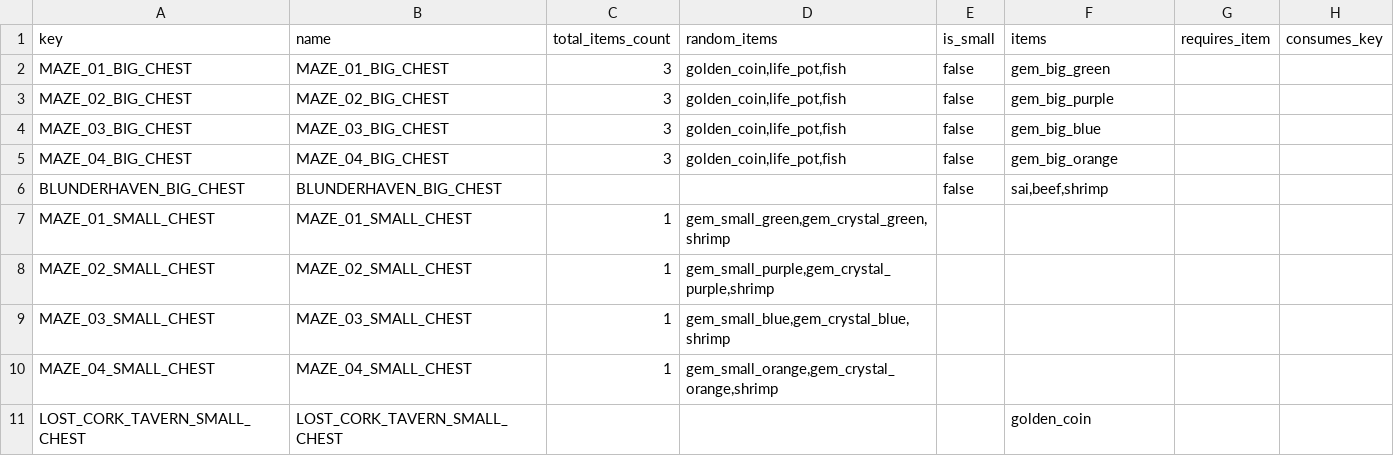
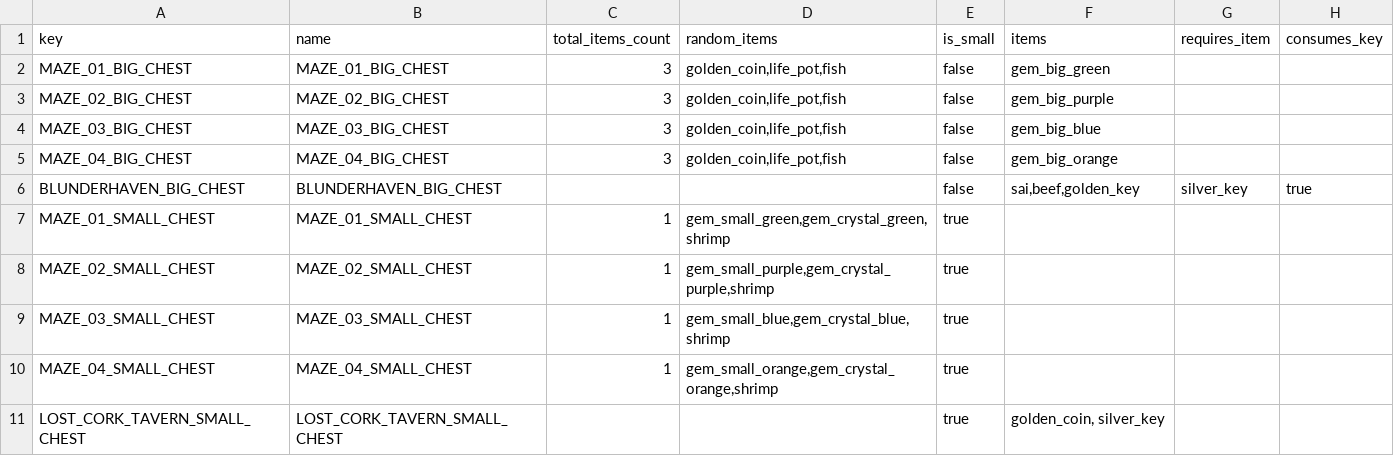
Before and after one commit to HubertReX/MoM, a CSV file: project/config_model/chests.csv, drawn as a sheet.

Commit message:
added key for door and chest; cosmetic fixes in md files

```diff
--- a/project/config_model/chests.csv
+++ b/project/config_model/chests.csv
@@ -5,7 +5,7 @@ MAZE_03_BIG_CHEST;MAZE_03_BIG_CHEST;3;golden_coin,life_pot,fish;false;gem_big_bl
 MAZE_04_BIG_CHEST;MAZE_04_BIG_CHEST;3;golden_coin,life_pot,fish;false;gem_big_orange;;
-BLUNDERHAVEN_BIG_CHEST;BLUNDERHAVEN_BIG_CHEST;;;false;sai,beef,shrimp;;
-MAZE_01_SMALL_CHEST;MAZE_01_SMALL_CHEST;1;gem_small_green,gem_crystal_green,shrimp;;;;
-MAZE_02_SMALL_CHEST;MAZE_02_SMALL_CHEST;1;gem_small_purple,gem_crystal_purple,shrimp;;;;
-MAZE_03_SMALL_CHEST;MAZE_03_SMALL_CHEST;1;gem_small_blue,gem_crystal_blue,shrimp;;;;
-MAZE_04_SMALL_CHEST;MAZE_04_SMALL_CHEST;1;gem_small_orange,gem_crystal_orange,shrimp;;;;
-LOST_CORK_TAVERN_SMALL_CHEST;LOST_CORK_TAVERN_SMALL_CHEST;;;;golden_coin;;
+BLUNDERHAVEN_BIG_CHEST;BLUNDERHAVEN_BIG_CHEST;;;false;sai,beef,golden_key;silver_key;true
+MAZE_01_SMALL_CHEST;MAZE_01_SMALL_CHEST;1;gem_small_green,gem_crystal_green,shrimp;true;;;
+MAZE_02_SMALL_CHEST;MAZE_02_SMALL_CHEST;1;gem_small_purple,gem_crystal_purple,shrimp;true;;;
+MAZE_03_SMALL_CHEST;MAZE_03_SMALL_CHEST;1;gem_small_blue,gem_crystal_blue,shrimp;true;;;
+MAZE_04_SMALL_CHEST;MAZE_04_SMALL_CHEST;1;gem_small_orange,gem_crystal_orange,shrimp;true;;;
+LOST_CORK_TAVERN_SMALL_CHEST;LOST_CORK_TAVERN_SMALL_CHEST;;;true;golden_coin, silver_key;;
```
Also changed, not shown: 8 other files.
